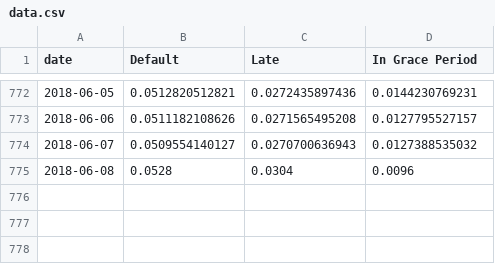
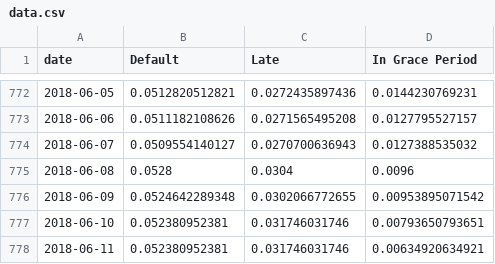
Before and after one commit to mshadish/lendingclub, a CSV file: data.csv, drawn as a sheet; only a part is shown, gaps mark what is left out; the diff names each change by its address in the sheet, - before the commit and + after, or states it on an @@ line.

Commit message:
Data update Mon Jun 11 19:10:22 PDT 2018

```diff
--- a/data.csv
+++ b/data.csv
+row 776: 2018-06-09 | 0.0524642289348 | 0.0302066772655 | 0.00953895071542
+row 777: 2018-06-10 | 0.052380952381 | 0.031746031746 | 0.00793650793651
+row 778: 2018-06-11 | 0.052380952381 | 0.031746031746 | 0.00634920634921
```
